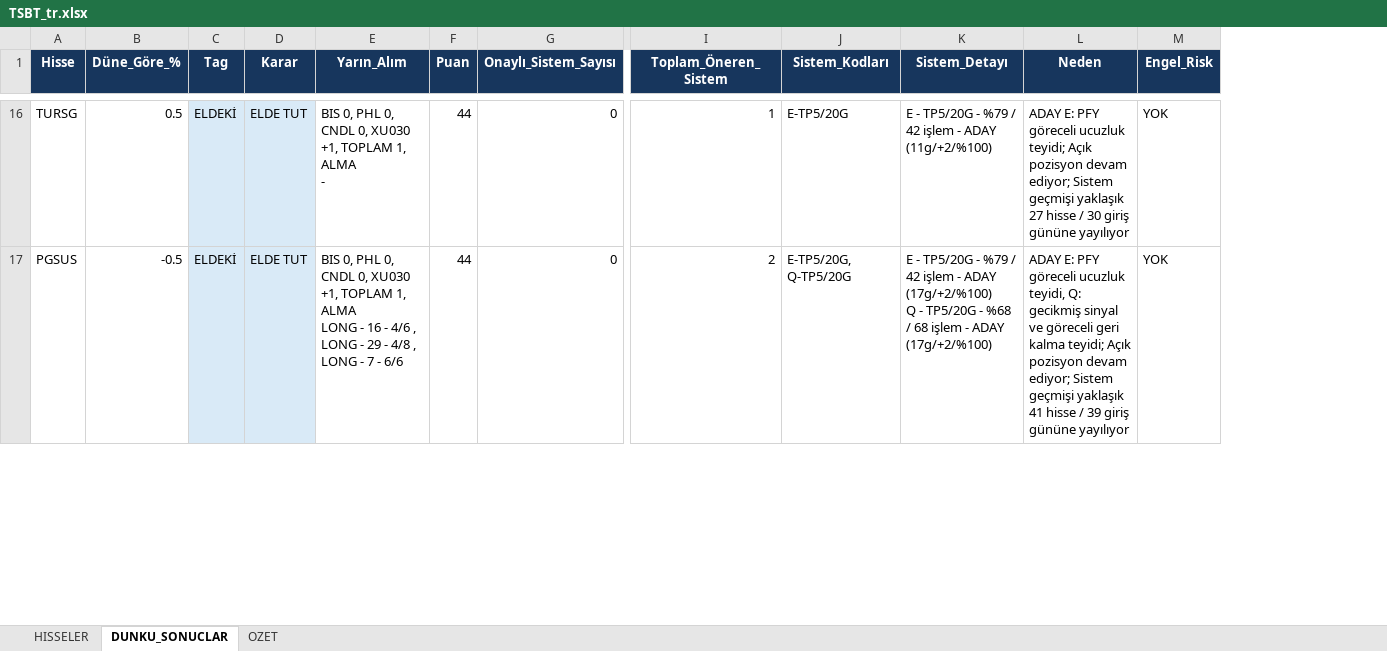
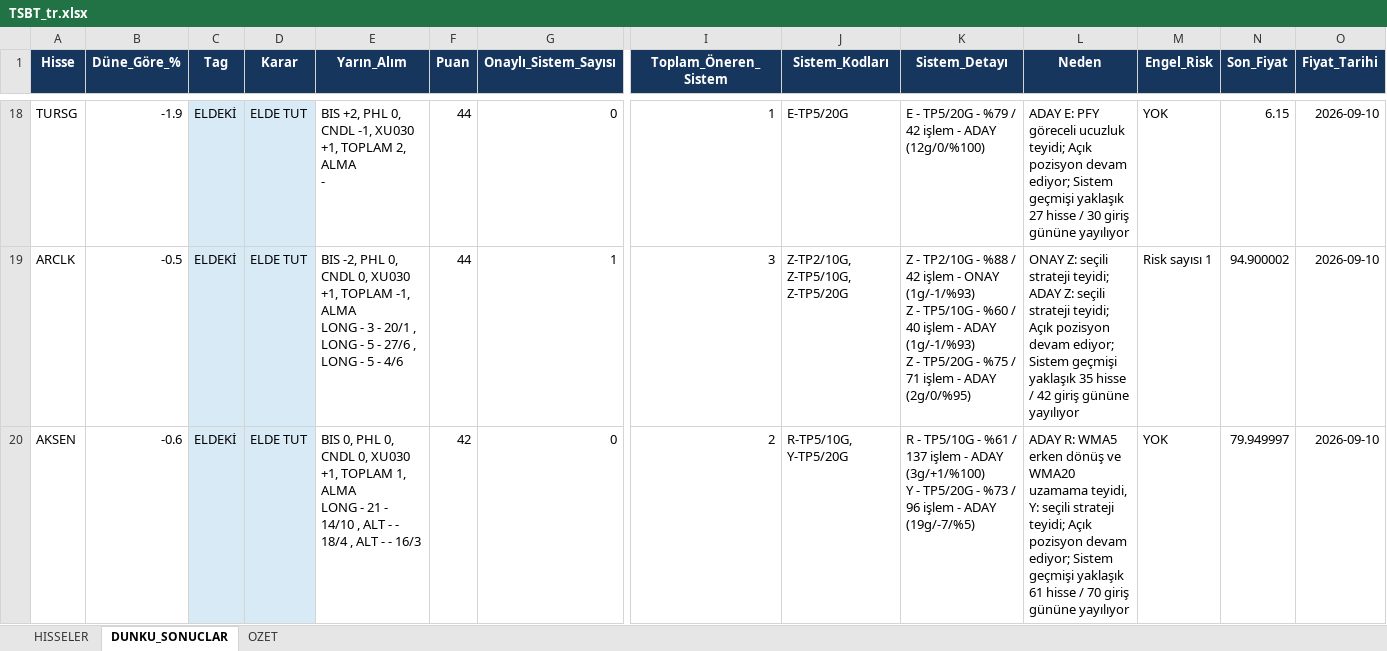
Before and after one commit to serkanche/portfoy, an Excel workbook: TSBT_tr.xlsx, sheet DUNKU_SONUCLAR, drawn as a sheet; only a part is shown, gaps mark what is left out; values as stored, in another font and other column widths than the file's, no borders; addresses are those after the commit; rows hold the shown columns only; ↵ is a line break in a cell; the diff covers the shown part only; the diff names each change by its address in the sheet, - before the commit and + after, or states it on an @@ line.

```diff
--- a/TSBT_tr.xlsx (sheet DUNKU_SONUCLAR)
+++ b/TSBT_tr.xlsx (sheet DUNKU_SONUCLAR)
+column N (Son_Fiyat), row 18: 6.15; row 20: 79.949997
+column O (Fiyat_Tarihi), row 18: 2026-09-10; row 20: 2026-09-10
-B18 (Düne_Göre_%): 0.5
+B18 (Düne_Göre_%): -1.9
-E18 (Yarın_Alım): BIS 0, PHL 0, CNDL 0, XU030 +1, TOPLAM 1, ALMA ↵ -
+E18 (Yarın_Alım): BIS +2, PHL 0, CNDL -1, XU030 +1, TOPLAM 2, ALMA ↵ -
-K18 (Sistem_Detayı): …- ADAY (11g/+2/%100)
+K18 (Sistem_Detayı): …- ADAY (12g/0/%100)
+row 19: ARCLK | -0.5 | ELDEKİ | ELDE TUT | BIS -2, PHL 0, CNDL 0, XU030 +1, TOPLAM -1, ALMA ↵ LONG - 3 - 20/1 , LONG - 5 - 27/6 , LONG - 5 - 4/6 | 44 | 1 | 3 | Z-TP2/10G, Z-TP5/10G, Z-TP5/20G | Z - TP2/10G - %88 / 42 işlem - ONAY (1g/-1/%93) ↵ Z - TP5/10G - %60 / 40 işlem - ADAY (1g/-1/%93) ↵ Z - TP5/20G - %75 / 71 işlem - ADAY (2g/0/%95) | ONAY Z: seçili strateji teyidi; ADAY Z: seçili strateji teyidi; Açık pozisyon devam ediyor; Sistem geçmişi yaklaşık 35 hisse / 42 giriş gününe yayılıyor | Risk sayısı 1 | 94.900002 | 2026-09-10
-A20 (Hisse): PGSUS
+A20 (Hisse): AKSEN
-B20 (Düne_Göre_%): -0.5
+B20 (Düne_Göre_%): -0.6
-E20 (Yarın_Alım): …LONG - 16 - 4/6 , LONG - 29 - 4/8 , LONG - 7 - 6/6
+E20 (Yarın_Alım): …LONG - 21 - 14/10 , ALT - - 18/4 , ALT - - 16/3
-F20 (Puan): 44
+F20 (Puan): 42
-J20 (Sistem_Kodları): E-TP5/20G, Q-TP5/20G
+J20 (Sistem_Kodları): R-TP5/10G, Y-TP5/20G
-K20 (Sistem_Detayı): E - TP5/20G - %79 / 42 işlem - ADAY (17g/+2/%100) ↵ Q - TP5/20G - %68 / 68 işlem - ADAY (17g/+2/%100)
+K20 (Sistem_Detayı): R - TP5/10G - %61 / 137 işlem - ADAY (3g/+1/%100) ↵ Y - TP5/20G - %73 / 96 işlem - ADAY (19g/-7/%5)
-L20 (Neden): ADAY E: PFY göreceli ucuzluk teyidi, Q: gecikmiş sinyal ve göreceli geri kalma teyidi; Açık pozisyon devam ediyor; Sistem geçmişi yaklaşık 41 hisse / 39 giriş gününe…
+L20 (Neden): ADAY R: WMA5 erken dönüş ve WMA20 uzamama teyidi, Y: seçili strateji teyidi; Açık pozisyon devam ediyor; Sistem geçmişi yaklaşık 61 hisse / 70 giriş gününe…
```
Also changed, not shown: 19 added rows, 9 removed rows, 103 edited cells and cell formats elsewhere in this sheet, sheet OZET, sheet HISSELER.
